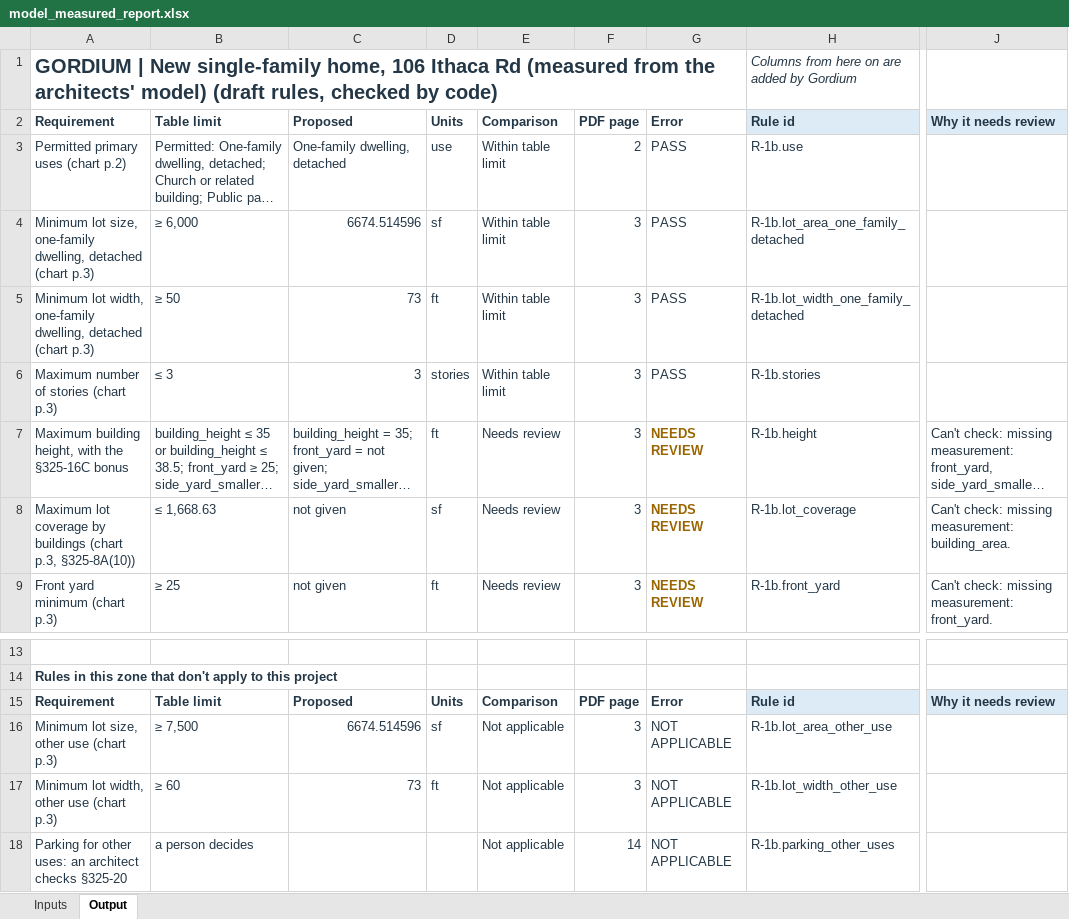
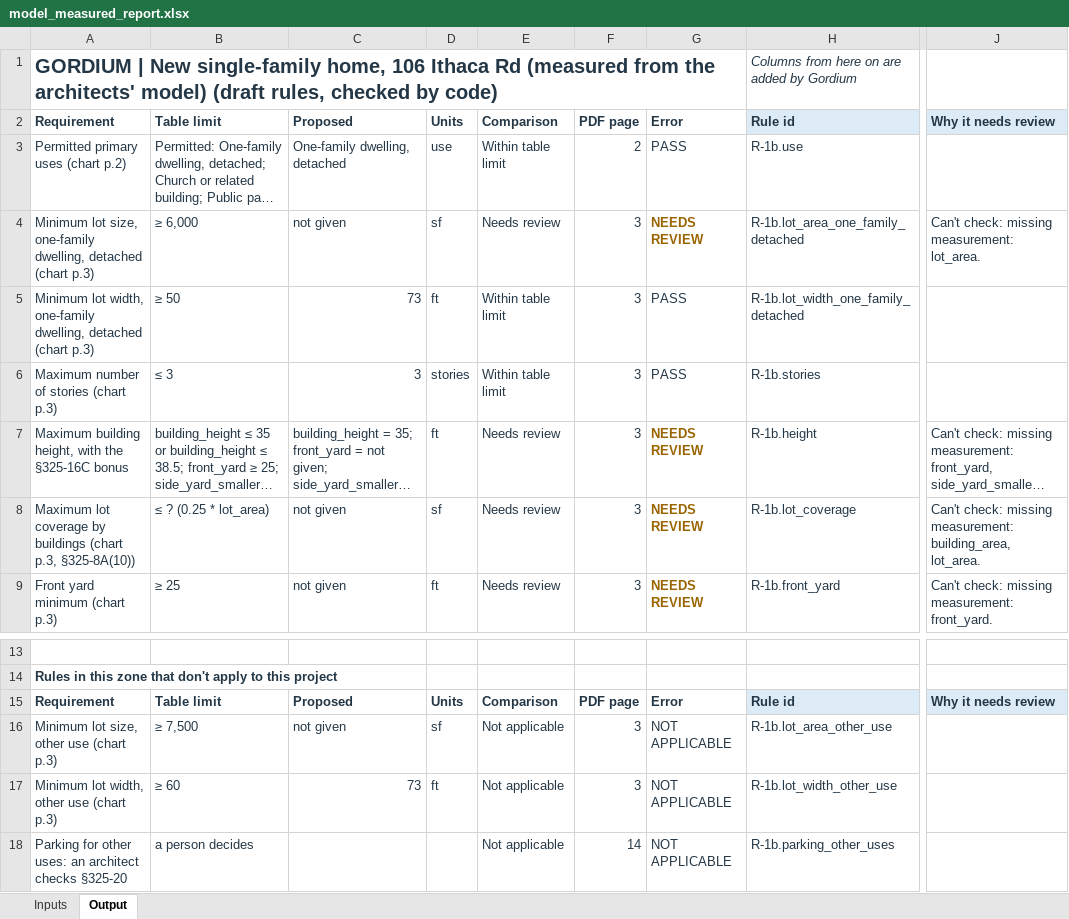
Before and after one commit to bz28/gordium, an Excel workbook: test_data/test_sites/new_york/ithaca_city/106_ithaca_rd/model_measured_report.xlsx, sheet Output, drawn as a sheet; only a part is shown, gaps mark what is left out; long unchanged cells end in …; values as stored, in another font and other column widths than the file's, no borders; the diff names each change by its address in the sheet, - before the commit and + after, or states it on an @@ line.

```diff
--- a/test_data/test_sites/new_york/ithaca_city/106_ithaca_rd/model_measured_report.xlsx (sheet Output)
+++ b/test_data/test_sites/new_york/ithaca_city/106_ithaca_rd/model_measured_report.xlsx (sheet Output)
-C4: 6674.514596
+C4: not given
-E4: Within table limit
+E4: Needs review
-G4: PASS
+G4: NEEDS REVIEW
@@ G4 bold: off → on, text colour: #243746 → #9A6400 @@
-J4: (empty)
+J4: Can't check: missing measurement: lot_area.
-B8: ≤ 1,668.63
+B8: ≤ ? (0.25 * lot_area)
-J8: …missing measurement: building_area.
+J8: …missing measurement: building_area, lot_area.
-C16: 6674.514596
+C16: not given
```
Also changed, not shown: sheet Inputs, test_data/test_sites/new_york/ithaca_city/106_ithaca_rd/spreadsheet_design_model_measured_report.xlsx, 11 other files.
